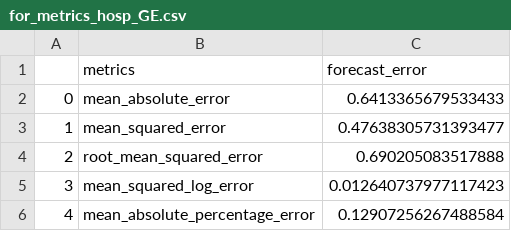
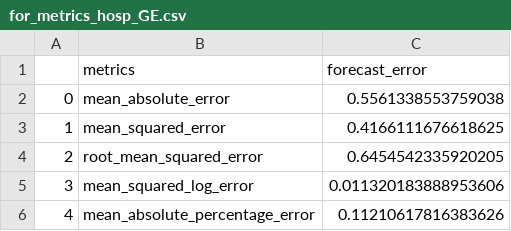
Before and after one commit to thegraphnetwork/epigraphhub_py, a CSV file: docs/tutorials/forecast_switzerland/article/metrics/for_metrics_hosp_GE.csv, drawn as a sheet.

```diff
--- a/docs/tutorials/forecast_switzerland/article/metrics/for_metrics_hosp_GE.csv
+++ b/docs/tutorials/forecast_switzerland/article/metrics/for_metrics_hosp_GE.csv
@@ -1,6 +1,6 @@
 ,metrics,forecast_error
-0,mean_absolute_error,0.6413365679533433
-1,mean_squared_error,0.47638305731393477
-2,root_mean_squared_error,0.690205083517888
-3,mean_squared_log_error,0.012640737977117423
-4,mean_absolute_percentage_error,0.12907256267488584
+0,mean_absolute_error,0.5561338553759038
+1,mean_squared_error,0.4166111676618625
+2,root_mean_squared_error,0.6454542335920205
+3,mean_squared_log_error,0.011320183888953606
+4,mean_absolute_percentage_error,0.11210617816383626
```
Also changed, not shown: docs/tutorials/forecast_switzerland/article/metrics/for_metrics_hosp_BE.csv, docs/tutorials/forecast_switzerland/article/metrics/for_metrics_hosp_ZH.csv, 34 other files.
